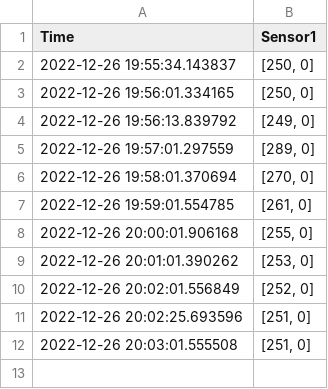
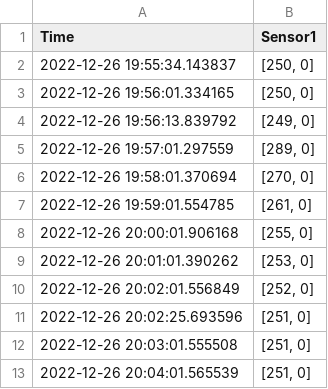
Before and after one commit to bartinbu/database, a CSV file: Raspberry4/data.csv, drawn as a sheet.

Commit message:
AutoCommit Mon 26 Dec 20:04:01 GMT 2022

```diff
--- a/Raspberry4/data.csv
+++ b/Raspberry4/data.csv
@@ -12 +12,2 @@ Time,Sensor1
 2022-12-26 20:03:01.555508,"[251, 0]"
+2022-12-26 20:04:01.565539,"[251, 0]"
```
